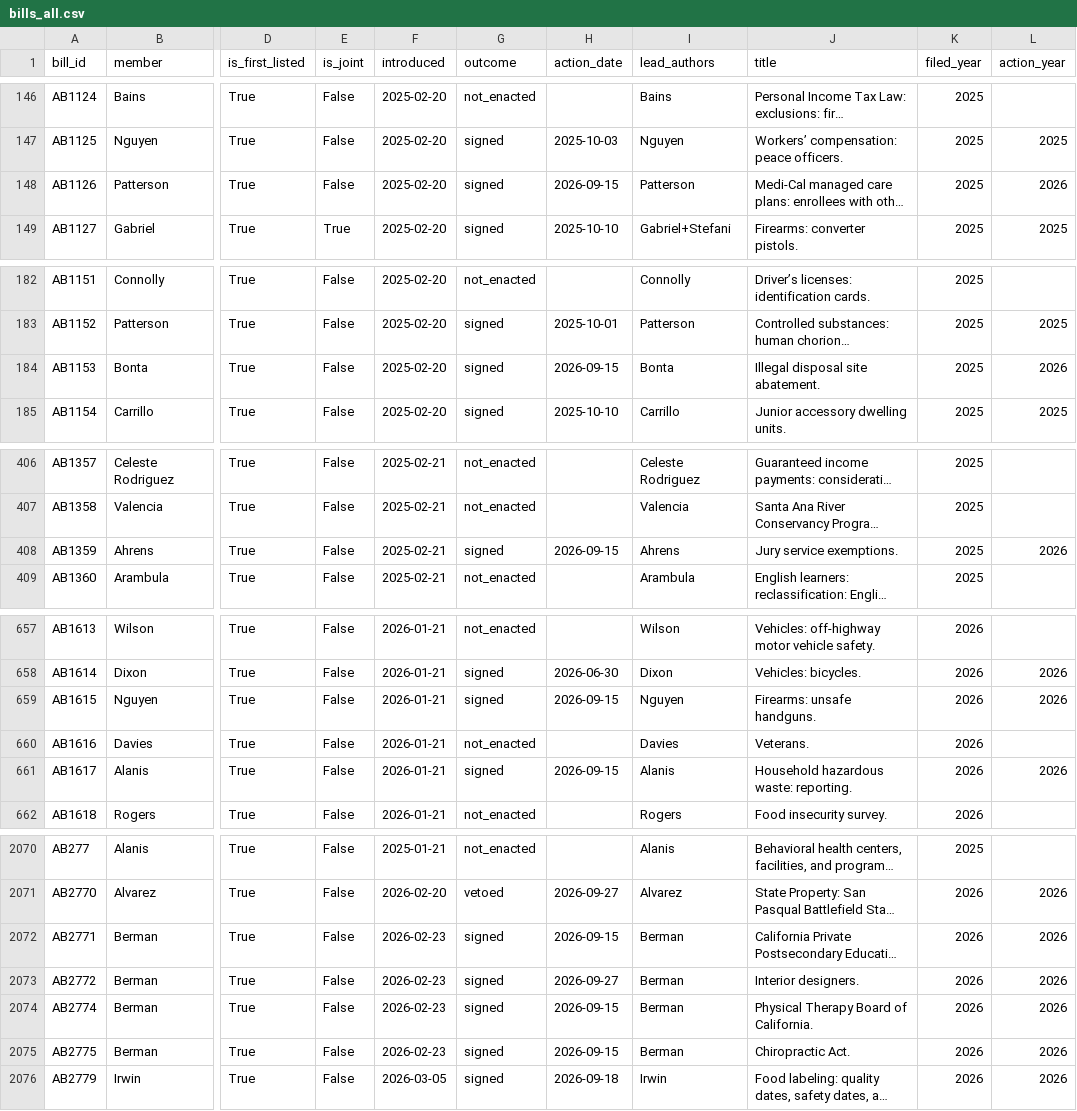
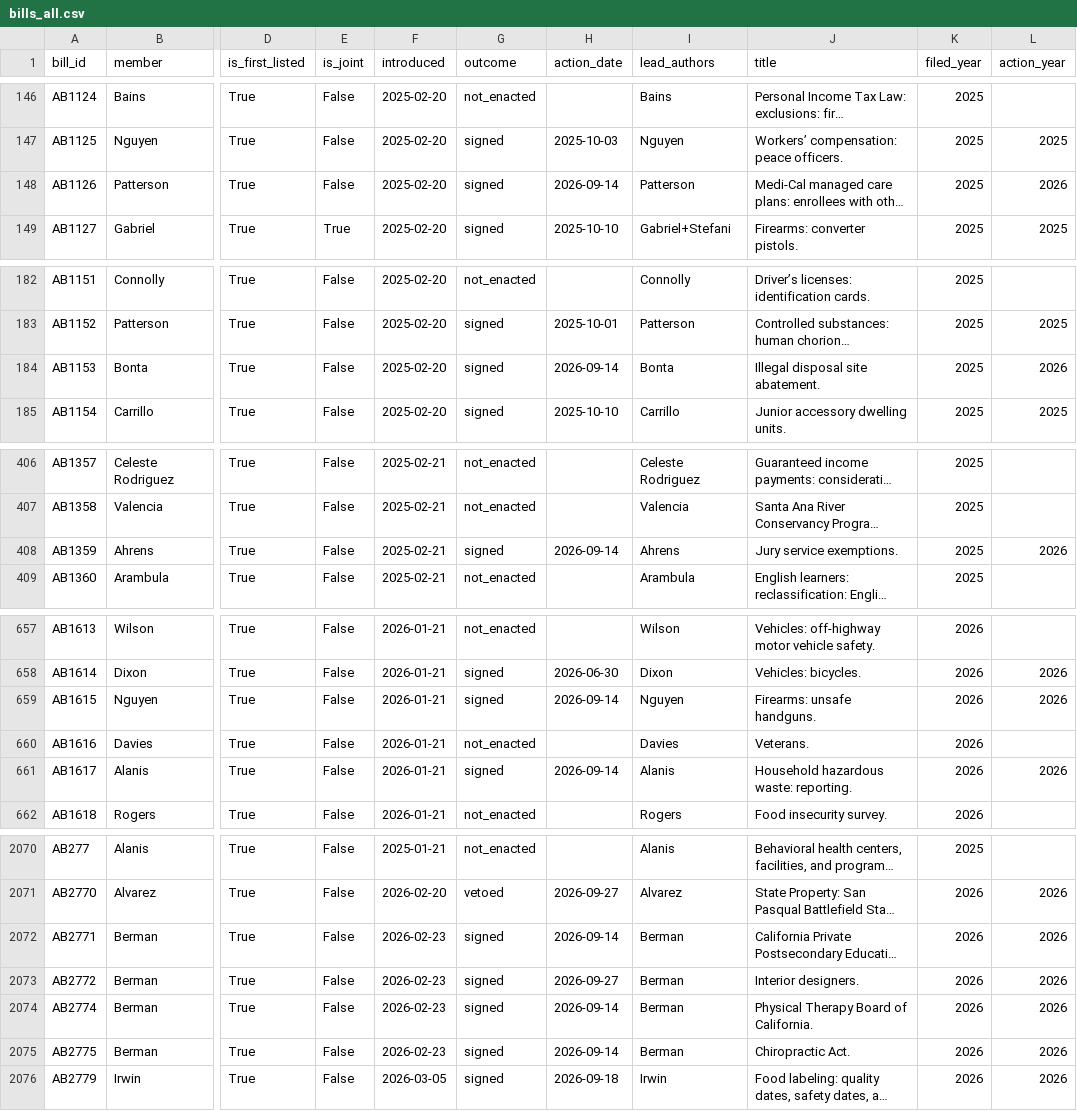
Before and after one commit to jasontso2939/calleg-scorecard, a CSV file: data/processed/bills_all.csv, drawn as a sheet; only a part is shown, gaps mark what is left out; long unchanged cells end in …; the diff covers the shown part only; the diff names each change by its address in the sheet, - before the commit and + after, or states it on an @@ line.

```diff
--- a/data/processed/bills_all.csv
+++ b/data/processed/bills_all.csv
-H148 (action_date): 2026-09-15
+H148 (action_date): 2026-09-14
-H184 (action_date): 2026-09-15
+H184 (action_date): 2026-09-14
-H408 (action_date): 2026-09-15
+H408 (action_date): 2026-09-14
-H659 (action_date): 2026-09-15
+H659 (action_date): 2026-09-14
-H661 (action_date): 2026-09-15
+H661 (action_date): 2026-09-14
-H2072 (action_date): 2026-09-15
+H2072 (action_date): 2026-09-14
-H2074:H2075 (action_date): 2026-09-15
+H2074:H2075 (action_date): 2026-09-14
```
Also changed, not shown: 16 edited cells elsewhere in this file, 2 other files.
